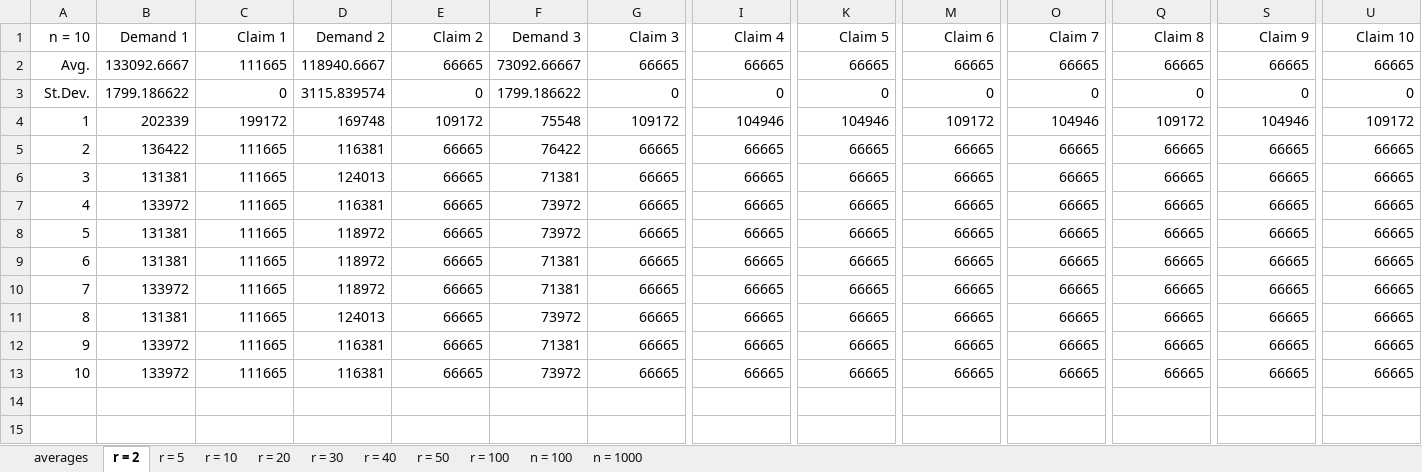
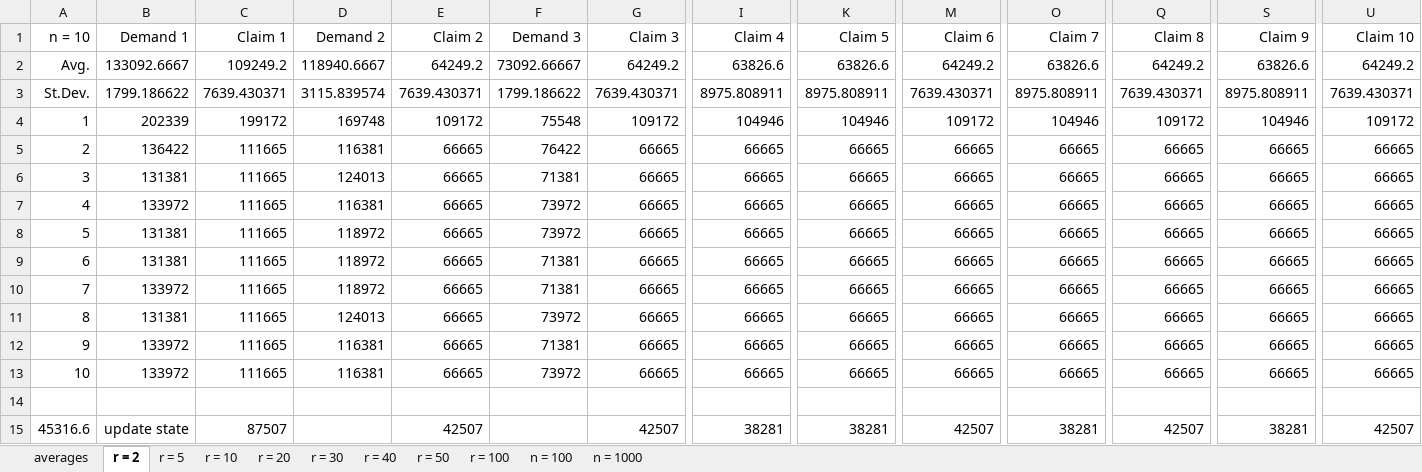
Before and after one commit to serdarmetin/blockchainFaucet, an Excel workbook: Results/ADRF/Gas Costs.xlsx, sheet r = 2, drawn as a sheet; only a part is shown, gaps mark what is left out; values as stored, in another font and other column widths than the file's, no borders; rows hold the shown columns only; the diff names each change by its address in the sheet, - before the commit and + after, or states it on an @@ line.

Commit message:
Update State Table

```diff
--- a/Results/ADRF/Gas Costs.xlsx (sheet r = 2)
+++ b/Results/ADRF/Gas Costs.xlsx (sheet r = 2)
-C2 (Claim 1): 111665
+C2 (Claim 1): 109249.2
-E2 (Claim 2): 66665
+E2 (Claim 2): 64249.2
-G2 (Claim 3): 66665
+G2 (Claim 3): 64249.2
-I2 (Claim 4): 66665
+I2 (Claim 4): 63826.6
-K2 (Claim 5): 66665
+K2 (Claim 5): 63826.6
-M2 (Claim 6): 66665
+M2 (Claim 6): 64249.2
-O2 (Claim 7): 66665
+O2 (Claim 7): 63826.6
-Q2 (Claim 8): 66665
+Q2 (Claim 8): 64249.2
-S2 (Claim 9): 66665
+S2 (Claim 9): 63826.6
-U2 (Claim 10): 66665
+U2 (Claim 10): 64249.2
-C3 (Claim 1): 0
+C3 (Claim 1): 7639.430371
-E3 (Claim 2): 0
+E3 (Claim 2): 7639.430371
-G3 (Claim 3): 0
+G3 (Claim 3): 7639.430371
-I3 (Claim 4): 0
+I3 (Claim 4): 8975.808911
-K3 (Claim 5): 0
+K3 (Claim 5): 8975.808911
-M3 (Claim 6): 0
+M3 (Claim 6): 7639.430371
-O3 (Claim 7): 0
+O3 (Claim 7): 8975.808911
-Q3 (Claim 8): 0
+Q3 (Claim 8): 7639.430371
-S3 (Claim 9): 0
+S3 (Claim 9): 8975.808911
-U3 (Claim 10): 0
+U3 (Claim 10): 7639.430371
+row 14: (empty)
+row 15: 45316.6 | update state | 87507 |  | 42507 |  | 42507 | 38281 | 38281 | 42507 | 38281 | 42507 | 38281 | 42507
```
Also changed, not shown: sheet n = 100, sheet r = 5, sheet r = 20, sheet r = 100, sheet r = 10, sheet r = 30, 3 more sheets.
